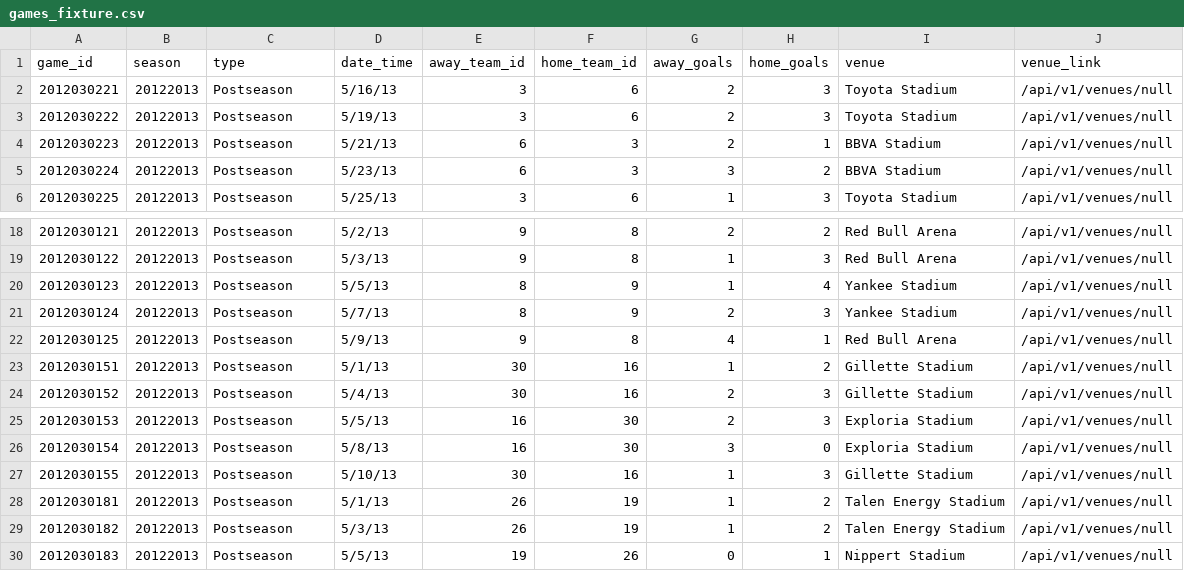
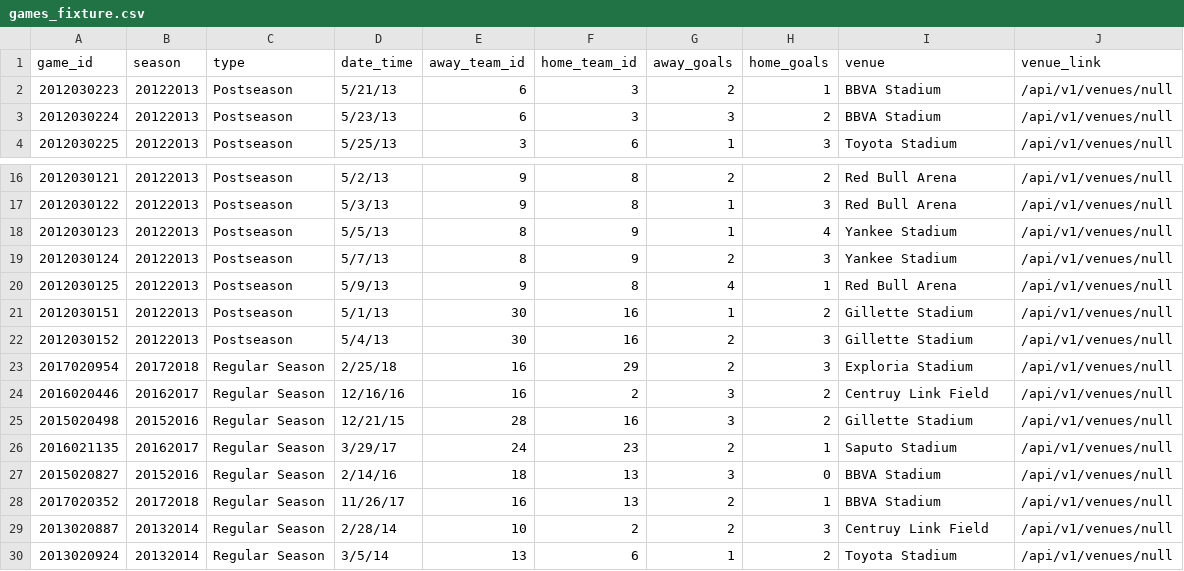
Before and after one commit to dcoleman21/futbol, a CSV file: fixture/games_fixture.csv, drawn as a sheet; only a part is shown, gaps mark what is left out.

Commit message:
Start count of games by season method

```diff
--- a/fixture/games_fixture.csv
+++ b/fixture/games_fixture.csv
@@ -1,4 +1,2 @@
 game_id,season,type,date_time,away_team_id,home_team_id,away_goals,home_goals,venue,venue_link
-2012030221,20122013,Postseason,5/16/13,3,6,2,3,Toyota Stadium,/api/v1/venues/null
-2012030222,20122013,Postseason,5/19/13,3,6,2,3,Toyota Stadium,/api/v1/venues/null
 2012030223,20122013,Postseason,5/21/13,6,3,2,1,BBVA Stadium,/api/v1/venues/null
@@ -24,7 +22,9 @@ game_id,season,type,date_time,away_team_id,home_team_id,away_goals,home_goals,ve
 2012030152,20122013,Postseason,5/4/13,30,16,2,3,Gillette Stadium,/api/v1/venues/null
-2012030153,20122013,Postseason,5/5/13,16,30,2,3,Exploria Stadium,/api/v1/venues/null
-2012030154,20122013,Postseason,5/8/13,16,30,3,0,Exploria Stadium,/api/v1/venues/null
-2012030155,20122013,Postseason,5/10/13,30,16,1,3,Gillette Stadium,/api/v1/venues/null
-2012030181,20122013,Postseason,5/1/13,26,19,1,2,Talen Energy Stadium,/api/v1/venues/null
-2012030182,20122013,Postseason,5/3/13,26,19,1,2,Talen Energy Stadium,/api/v1/venues/null
-2012030183,20122013,Postseason,5/5/13,19,26,0,1,Nippert Stadium,/api/v1/venues/null
+2017020954,20172018,Regular Season,2/25/18,16,29,2,3,Exploria Stadium,/api/v1/venues/null
+2016020446,20162017,Regular Season,12/16/16,16,2,3,2,Centruy Link Field,/api/v1/venues/null
+2015020498,20152016,Regular Season,12/21/15,28,16,3,2,Gillette Stadium,/api/v1/venues/null
+2016021135,20162017,Regular Season,3/29/17,24,23,2,1,Saputo Stadium,/api/v1/venues/null
+2015020827,20152016,Regular Season,2/14/16,18,13,3,0,BBVA Stadium,/api/v1/venues/null
+2017020352,20172018,Regular Season,11/26/17,16,13,2,1,BBVA Stadium,/api/v1/venues/null
+2013020887,20132014,Regular Season,2/28/14,10,2,2,3,Centruy Link Field,/api/v1/venues/null
+2013020924,20132014,Regular Season,3/5/14,13,6,1,2,Toyota Stadium,/api/v1/venues/null
```
Also changed, not shown: 2 other files.
